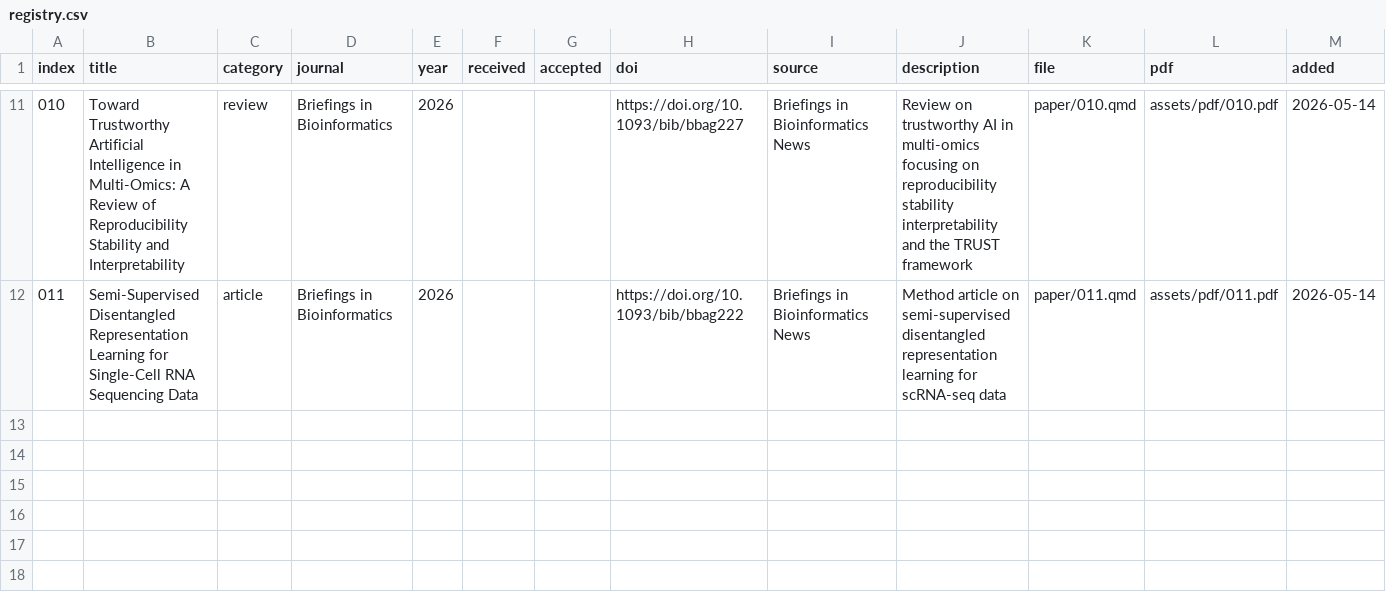
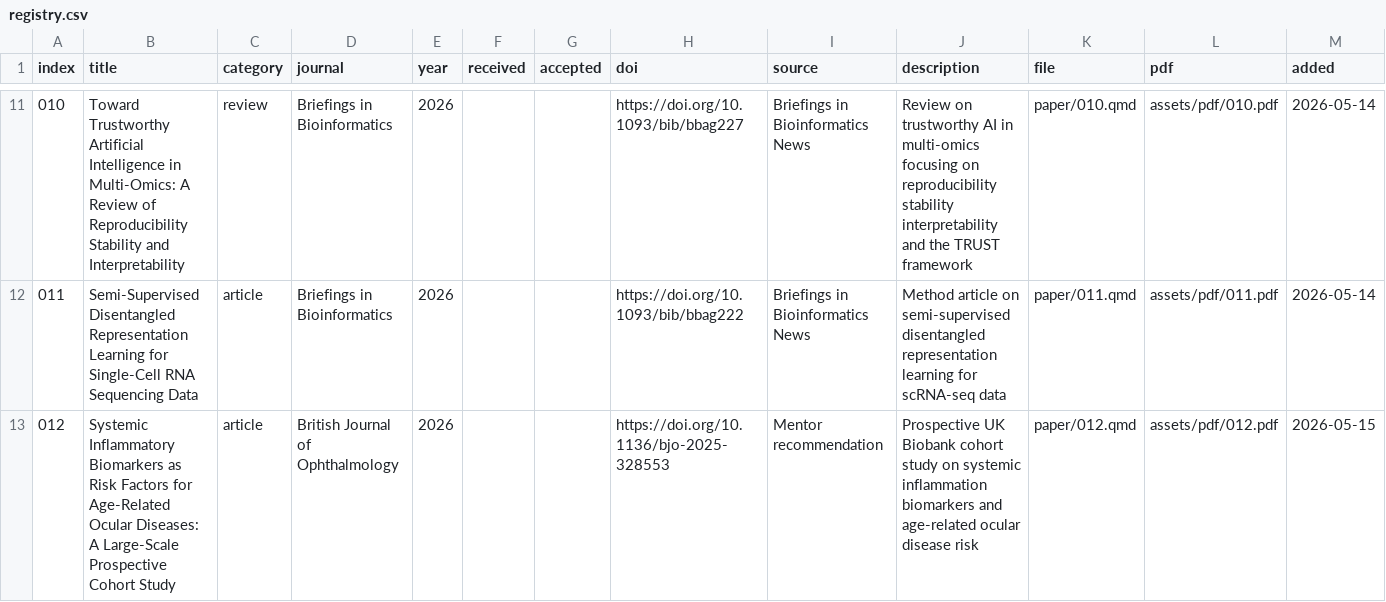
Before and after one commit to evanbio/folio, a CSV file: registry.csv, drawn as a sheet; only a part is shown, gaps mark what is left out.

Commit message:
feat: add paper 012 reading note

```diff
--- a/registry.csv
+++ b/registry.csv
@@ -12 +12,2 @@ index,title,category,journal,year,received,accepted,doi,source,description,file,
 011,Semi-Supervised Disentangled Representation Learning for Single-Cell RNA Sequencing Data,article,Briefings in Bioinformatics,2026,,,https://doi.org/10.1093/bib/bbag222,Briefings in Bioinformatics News,Method article on semi-supervised disentangled representation learning for scRNA-seq data,paper/011.qmd,assets/pdf/011.pdf,2026-05-14
+012,Systemic Inflammatory Biomarkers as Risk Factors for Age-Related Ocular Diseases: A Large-Scale Prospective Cohort Study,article,British Journal of Ophthalmology,2026,,,https://doi.org/10.1136/bjo-2025-328553,Mentor recommendation,Prospective UK Biobank cohort study on systemic inflammation biomarkers and age-related ocular disease risk,paper/012.qmd,assets/pdf/012.pdf,2026-05-15
```
Also changed, not shown: 3 other files.
